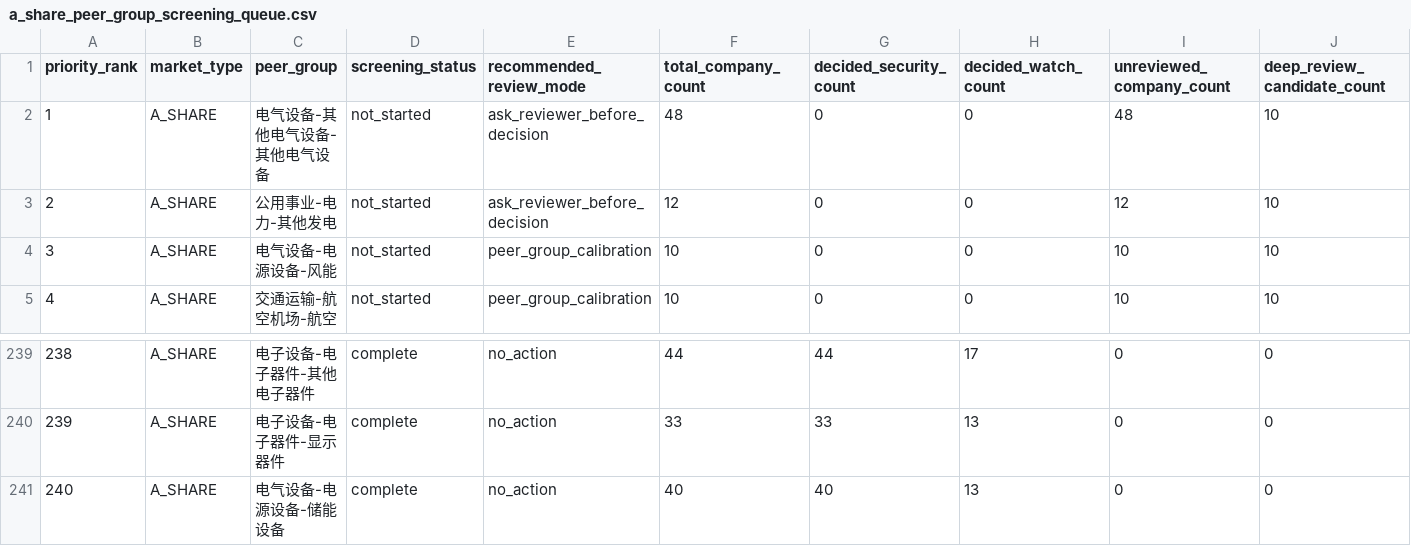
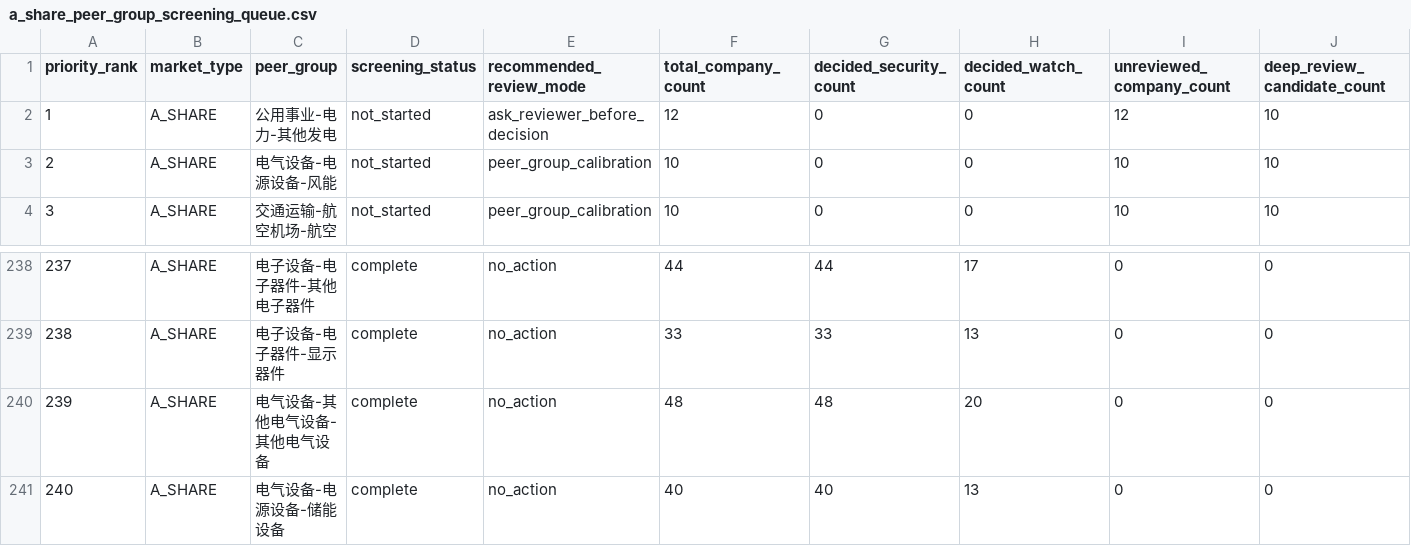
Before and after one commit to wylflc/AShareQuant, a CSV file: data/interim/a_share_peer_group_screening_queue.csv, drawn as a sheet; only a part is shown, gaps mark what is left out; removed rows and columns are numbered as before the commit, all else as after; rows hold the shown columns only; the diff names each change by its address in the sheet, - before the commit and + after, or states it on an @@ line.

Commit message:
Review A-share other electrical equipment group

```diff
--- a/data/interim/a_share_peer_group_screening_queue.csv
+++ b/data/interim/a_share_peer_group_screening_queue.csv
-row 2: 1 | A_SHARE | 电气设备-其他电气设备-其他电气设备 | not_started | ask_reviewer_before_decision | 48 | 0 | 0 | 48 | 10
@@ column A (priority_rank) renumbered between rows 2 and 239 @@
+row 240: 239 | A_SHARE | 电气设备-其他电气设备-其他电气设备 | complete | no_action | 48 | 48 | 20 | 0 | 0
```
Also changed, not shown: 4 other files.
